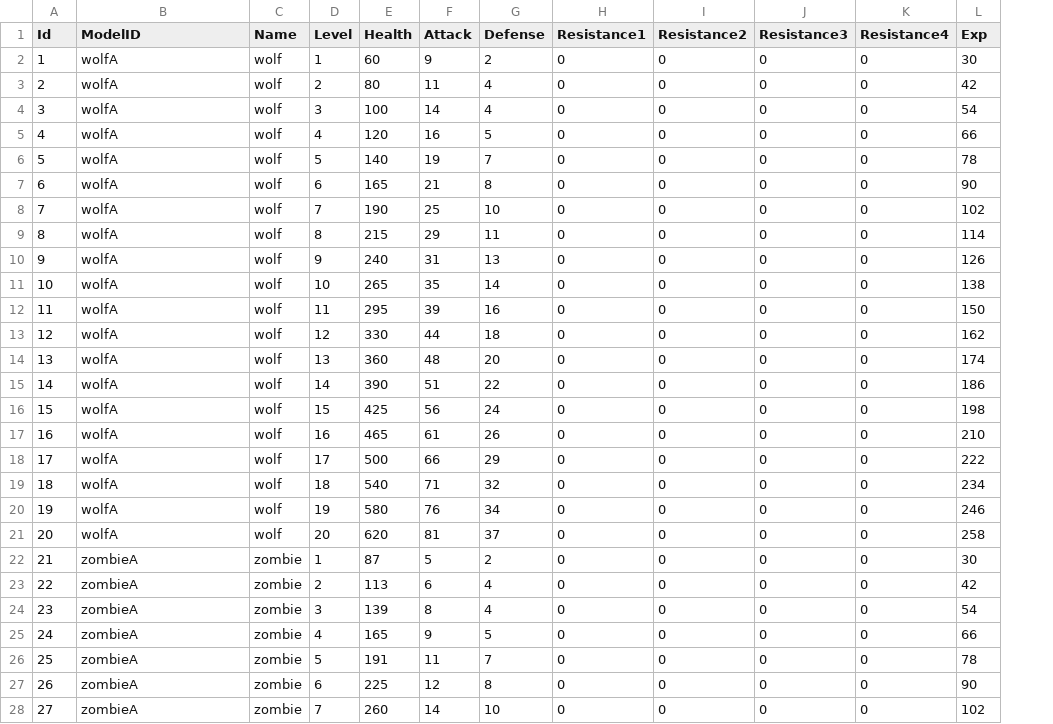
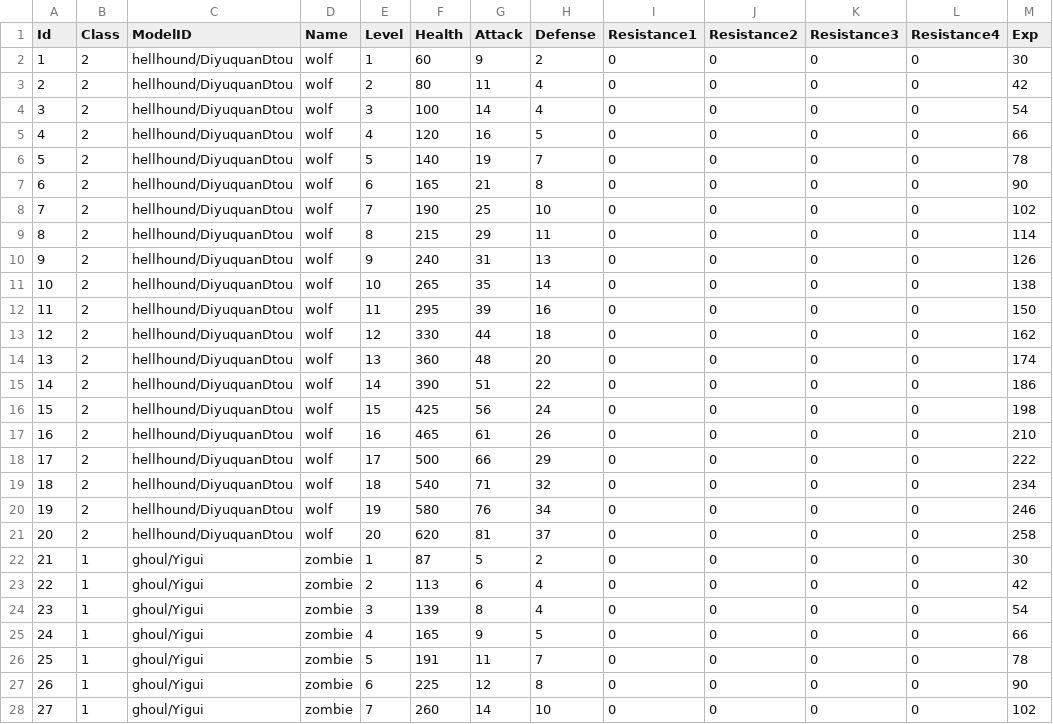
Before and after one commit to sking2015/TDHServer, a CSV file: data/Monster Attributes.csv, drawn as a sheet; only a part is shown; addresses are those after the commit; the diff covers the shown part only; the diff names each change by its address in the sheet, - before the commit and + after, or states it on an @@ line.

```diff
--- a/data/Monster Attributes.csv
+++ b/data/Monster Attributes.csv
+column B (Class), rows 2-28: 2 | 2 | 2 | 2 | 2 | 2 | 2 | 2 | 2 | 2 | 2 | 2 | 2 | 2 | 2 | 2 | 2 | 2 | 2 | 2 | 1 | 1 | 1 | 1 | 1 | 1 | 1
-C2:C21 (ModelID): wolfA
+C2:C21 (ModelID): hellhound/DiyuquanDtou
-C22:C28 (ModelID): zombieA
+C22:C28 (ModelID): ghoul/Yigui
```
Also changed, not shown: 13 edited cells elsewhere in this file, 1 other file.
